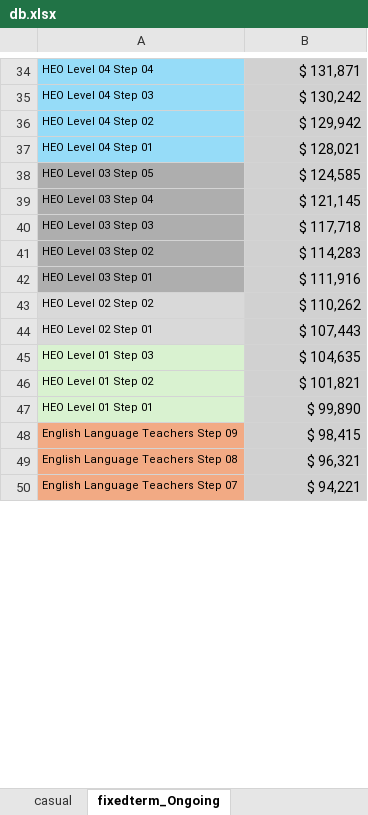
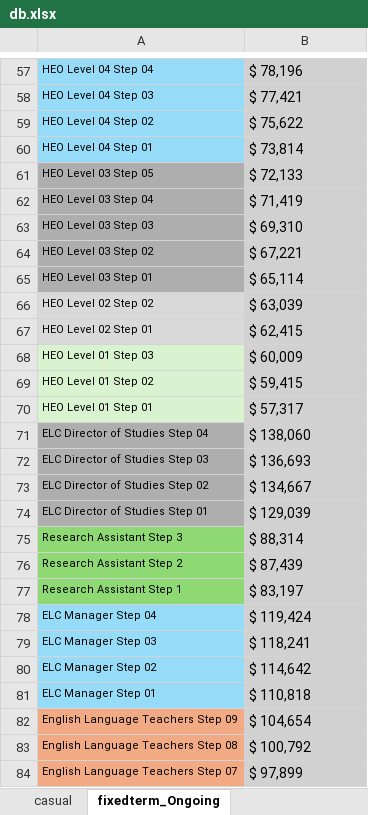
Before and after one commit to psi-utas/payroll_forecast, an Excel workbook: data/db.xlsx, sheet fixedterm_Ongoing, drawn as a sheet; only a part is shown, gaps mark what is left out; values as stored, in another font and other column widths than the file's, no borders; addresses are those after the commit; the diff covers the shown part only; the diff names each change by its address in the sheet, - before the commit and + after, or states it on an @@ line.

```diff
--- a/data/db.xlsx (sheet fixedterm_Ongoing)
+++ b/data/db.xlsx (sheet fixedterm_Ongoing)
-B57:B70 alignment: right
+B57:B70 alignment: left
-B57: $ 131,871
+B57: $ 78,196
-B58: $ 130,242
+B58: $ 77,421
-B59: $ 129,942
+B59: $ 75,622
-B60: $ 128,021
+B60: $ 73,814
-B61: $ 124,585
+B61: $ 72,133
-B62: $ 121,145
+B62: $ 71,419
-B63: $ 117,718
+B63: $ 69,310
-B64: $ 114,283
+B64: $ 67,221
-B65: $ 111,916
+B65: $ 65,114
-B66: $ 110,262
+B66: $ 63,039
-B67: $ 107,443
+B67: $ 62,415
-B68: $ 104,635
+B68: $ 60,009
-B69: $ 101,821
+B69: $ 59,415
-B70: $ 99,890
+B70: $ 57,317
+row 71: ELC Director of Studies Step 04 | $ 138,060
+row 72: ELC Director of Studies Step 03 | $ 136,693
+row 73: ELC Director of Studies Step 02 | $ 134,667
+row 74: ELC Director of Studies Step 01 | $ 129,039
+row 75: Research Assistant Step 3 | $ 88,314
+row 76: Research Assistant Step 2 | $ 87,439
+row 77: Research Assistant Step 1 | $ 83,197
+row 78: ELC Manager Step 04 | $ 119,424
+row 79: ELC Manager Step 03 | $ 118,241
+row 80: ELC Manager Step 02 | $ 114,642
+row 81: ELC Manager Step 01 | $ 110,818
-B82: $ 98,415
+B82: $ 104,654
-B82:B84 alignment: right
+B82:B84 alignment: left
-B83: $ 96,321
+B83: $ 100,792
-B84: $ 94,221
+B84: $ 97,899
```
Also changed, not shown: 23 added rows, 34 removed rows, 37 edited cells and cell formats elsewhere in this sheet, 12 other files.
